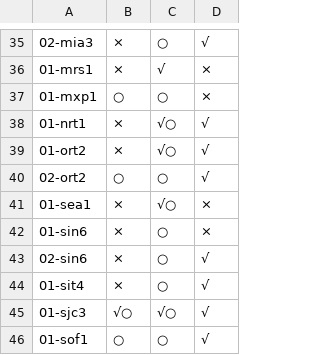
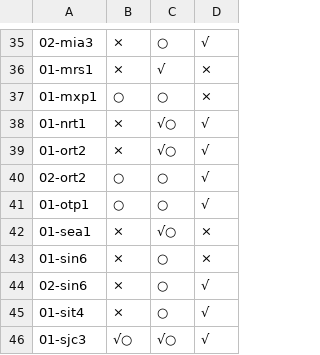
Before and after one commit to scallophosts/hosts, a CSV file: FBCDNStatus.csv, drawn as a sheet; only a part is shown, gaps mark what is left out; the shorter side is filled out with more unchanged rows; the diff names each change by its address in the sheet, - before the commit and + after, or states it on an @@ line.

Commit message:
Add FBCDN node 01-otp1

```diff
--- a/FBCDNStatus.csv
+++ b/FBCDNStatus.csv
+row 41: 01-otp1 | ○ | ○ | √
```
Also changed, not shown: 2 other files.
